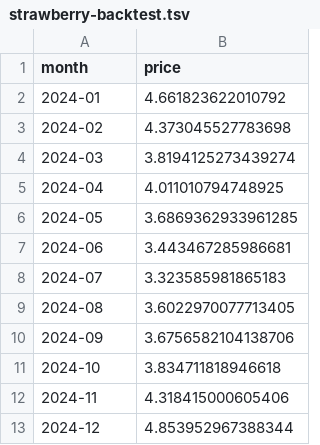
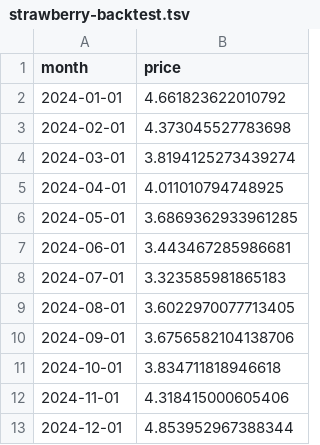
Before and after one commit to ericmach/DX704_AI_in_the_Field, a TSV file: Project_2/strawberry-backtest.tsv, drawn as a sheet.

```diff
--- a/Project_2/strawberry-backtest.tsv
+++ b/Project_2/strawberry-backtest.tsv
@@ -1,13 +1,13 @@
 month	price
-2024-01	4.661823622010792
-2024-02	4.373045527783698
-2024-03	3.8194125273439274
-2024-04	4.011010794748925
-2024-05	3.6869362933961285
-2024-06	3.443467285986681
-2024-07	3.323585981865183
-2024-08	3.6022970077713405
-2024-09	3.6756582104138706
-2024-10	3.834711818946618
-2024-11	4.318415000605406
-2024-12	4.853952967388344
+2024-01-01	4.661823622010792
+2024-02-01	4.373045527783698
+2024-03-01	3.8194125273439274
+2024-04-01	4.011010794748925
+2024-05-01	3.6869362933961285
+2024-06-01	3.443467285986681
+2024-07-01	3.323585981865183
+2024-08-01	3.6022970077713405
+2024-09-01	3.6756582104138706
+2024-10-01	3.834711818946618
+2024-11-01	4.318415000605406
+2024-12-01	4.853952967388344
```
Also changed, not shown: Project_2/strawberry-forecast.tsv, 1 other file.
